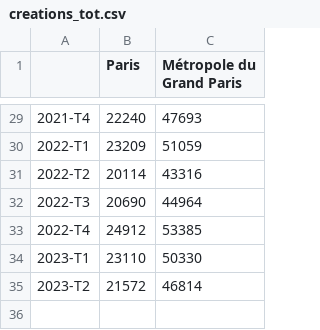
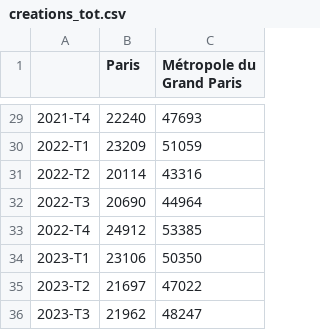
Before and after one commit to Atelier-parisien-d-urbanisme/Observatoire-economie-paris, a CSV file: 4_Creations_et_defaillances_d_entreprises/4_1_Creations_entreprises/creations_tot.csv, drawn as a sheet; only a part is shown, gaps mark what is left out.

Commit message:
Update creations_tot.csv

```diff
--- a/4_Creations_et_defaillances_d_entreprises/4_1_Creations_entreprises/creations_tot.csv
+++ b/4_Creations_et_defaillances_d_entreprises/4_1_Creations_entreprises/creations_tot.csv
@@ -33,3 +33,4 @@
 2022-T4;24912;53385
-2023-T1;23110;50330
-2023-T2;21572;46814
+2023-T1;23106;50350
+2023-T2;21697;47022
+2023-T3;21962;48247
```
